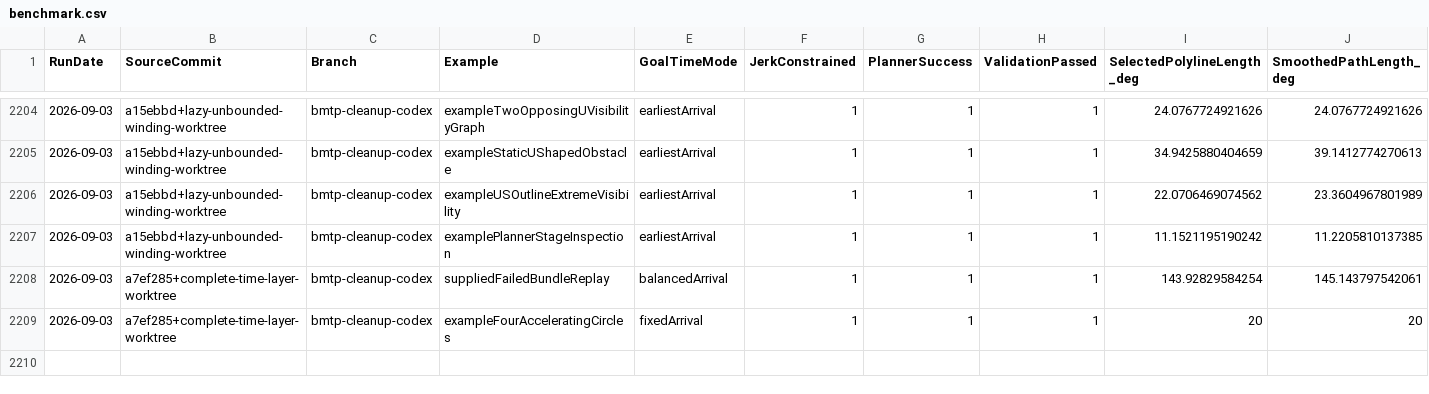
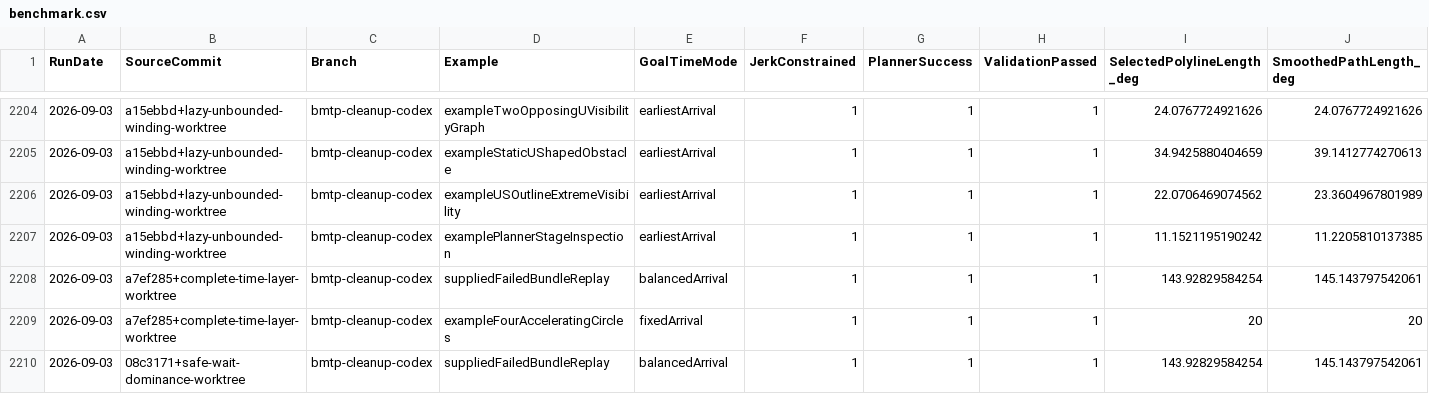
Before and after one commit to kevvtrinh/AzElObsAvoid, a CSV file: benchmark.csv, drawn as a sheet; only a part is shown, gaps mark what is left out; rows hold the shown columns only; the diff names each change by its address in the sheet, - before the commit and + after, or states it on an @@ line.

Commit message:
Complete timed arrivals with safe-wait dominance

```diff
--- a/benchmark.csv
+++ b/benchmark.csv
+row 2210: 2026-09-03 | 08c3171+safe-wait-dominance-worktree | bmtp-cleanup-codex | suppliedFailedBundleReplay | balancedArrival | 1 | 1 | 1 | 143.92829584254 | 145.143797542061
```
Also changed, not shown: 5 other files.
